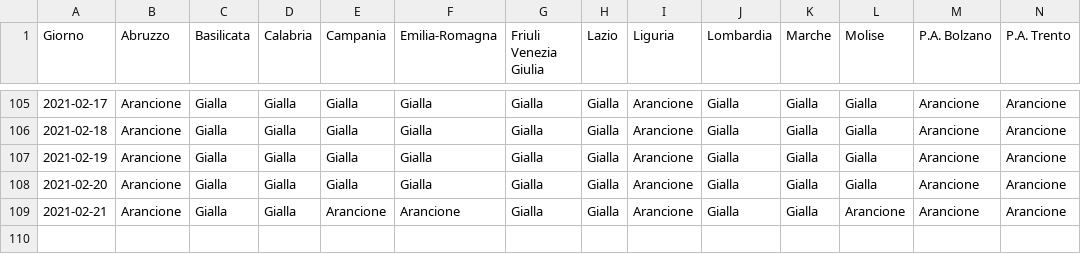
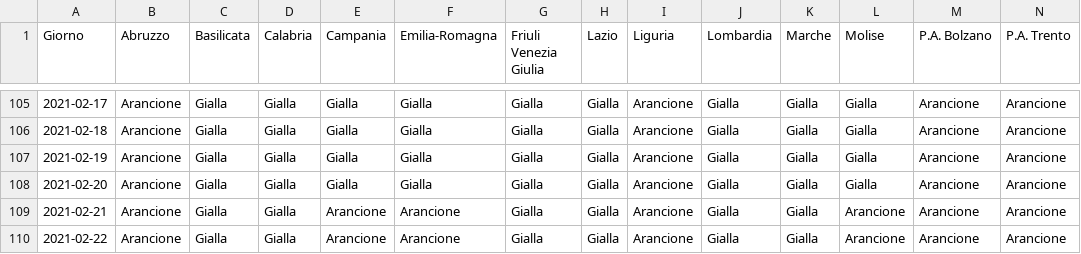
Before and after one commit to tsiotas/covid-19-zone, a CSV file: covid-19-zone.csv, drawn as a sheet; only a part is shown, gaps mark what is left out; rows hold the shown columns only; the diff names each change by its address in the sheet, - before the commit and + after, or states it on an @@ line.

```diff
--- a/covid-19-zone.csv
+++ b/covid-19-zone.csv
+row 110: 2021-02-22 | Arancione | Gialla | Gialla | Arancione | Arancione | Gialla | Gialla | Arancione | Gialla | Gialla | Arancione | Arancione | Arancione
```
Also changed, not shown: 1 other file.
